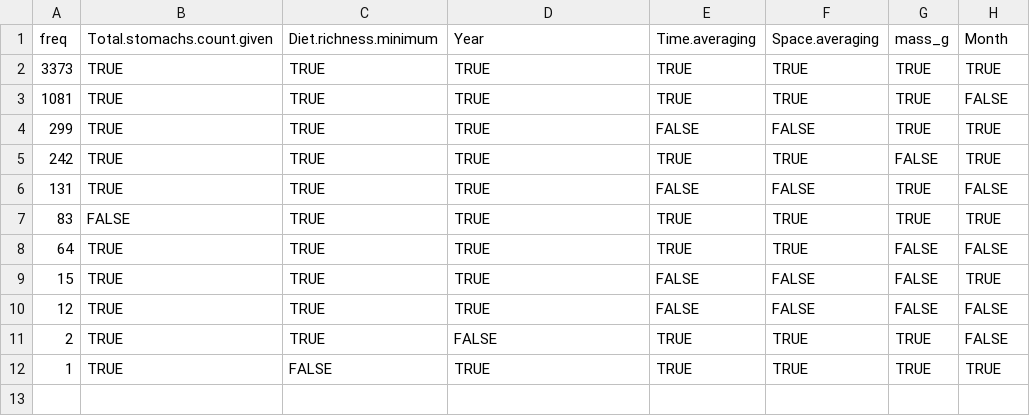
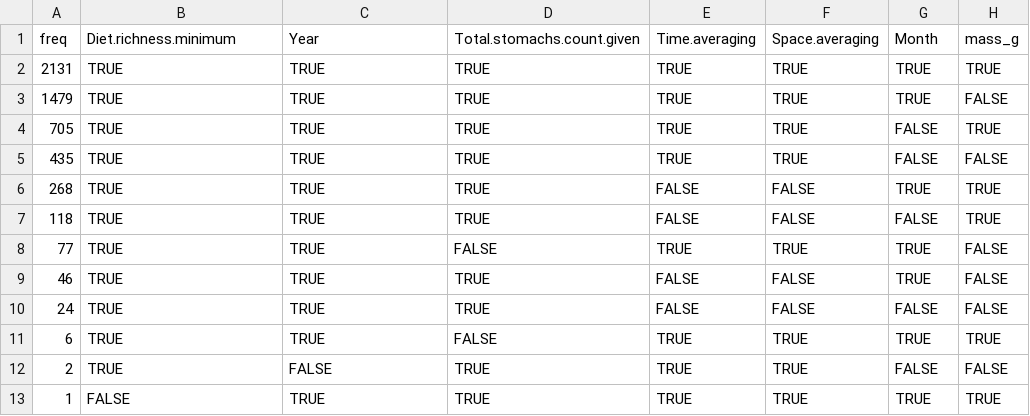
Before and after one commit to marknovak/FracFeed_DB, a CSV file: tmp/VarCombnCounts/aaaVarCombnCounts.csv, drawn as a sheet.

```diff
--- a/tmp/VarCombnCounts/aaaVarCombnCounts.csv
+++ b/tmp/VarCombnCounts/aaaVarCombnCounts.csv
@@ -1,12 +1,13 @@
-"freq","Total.stomachs.count.given","Diet.richness.minimum","Year","Time.averaging","Space.averaging","mass_g","Month"
-3373,TRUE,TRUE,TRUE,TRUE,TRUE,TRUE,TRUE
-1081,TRUE,TRUE,TRUE,TRUE,TRUE,TRUE,FALSE
-299,TRUE,TRUE,TRUE,FALSE,FALSE,TRUE,TRUE
-242,TRUE,TRUE,TRUE,TRUE,TRUE,FALSE,TRUE
-131,TRUE,TRUE,TRUE,FALSE,FALSE,TRUE,FALSE
-83,FALSE,TRUE,TRUE,TRUE,TRUE,TRUE,TRUE
-64,TRUE,TRUE,TRUE,TRUE,TRUE,FALSE,FALSE
-15,TRUE,TRUE,TRUE,FALSE,FALSE,FALSE,TRUE
-12,TRUE,TRUE,TRUE,FALSE,FALSE,FALSE,FALSE
-2,TRUE,TRUE,FALSE,TRUE,TRUE,TRUE,FALSE
-1,TRUE,FALSE,TRUE,TRUE,TRUE,TRUE,TRUE
+"freq","Diet.richness.minimum","Year","Total.stomachs.count.given","Time.averaging","Space.averaging","Month","mass_g"
+2131,TRUE,TRUE,TRUE,TRUE,TRUE,TRUE,TRUE
+1479,TRUE,TRUE,TRUE,TRUE,TRUE,TRUE,FALSE
+705,TRUE,TRUE,TRUE,TRUE,TRUE,FALSE,TRUE
+435,TRUE,TRUE,TRUE,TRUE,TRUE,FALSE,FALSE
+268,TRUE,TRUE,TRUE,FALSE,FALSE,TRUE,TRUE
+118,TRUE,TRUE,TRUE,FALSE,FALSE,FALSE,TRUE
+77,TRUE,TRUE,FALSE,TRUE,TRUE,TRUE,FALSE
+46,TRUE,TRUE,TRUE,FALSE,FALSE,TRUE,FALSE
+24,TRUE,TRUE,TRUE,FALSE,FALSE,FALSE,FALSE
+6,TRUE,TRUE,FALSE,TRUE,TRUE,TRUE,TRUE
+2,TRUE,FALSE,TRUE,TRUE,TRUE,FALSE,FALSE
+1,FALSE,TRUE,TRUE,TRUE,TRUE,TRUE,TRUE
```
Also changed, not shown: tmp/TaxonClean/Taxa.csv, tmp/TaxonClean/Taxa_Matched.csv, 26 other files.
